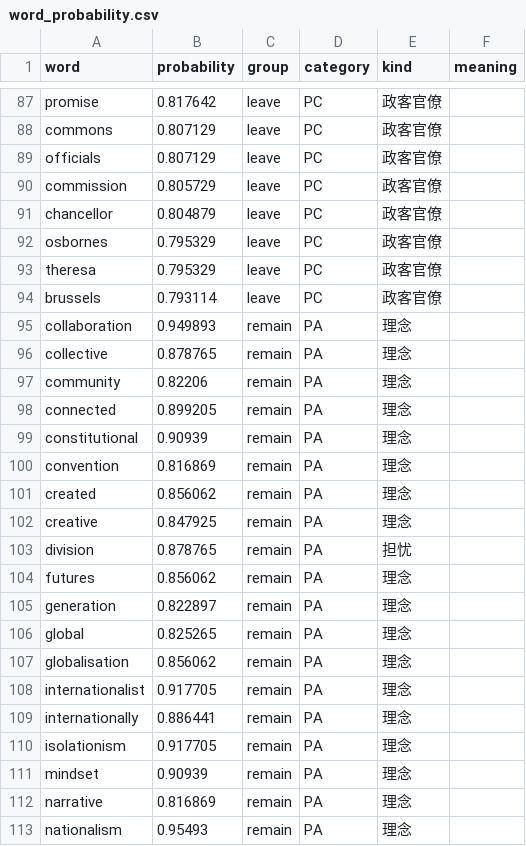
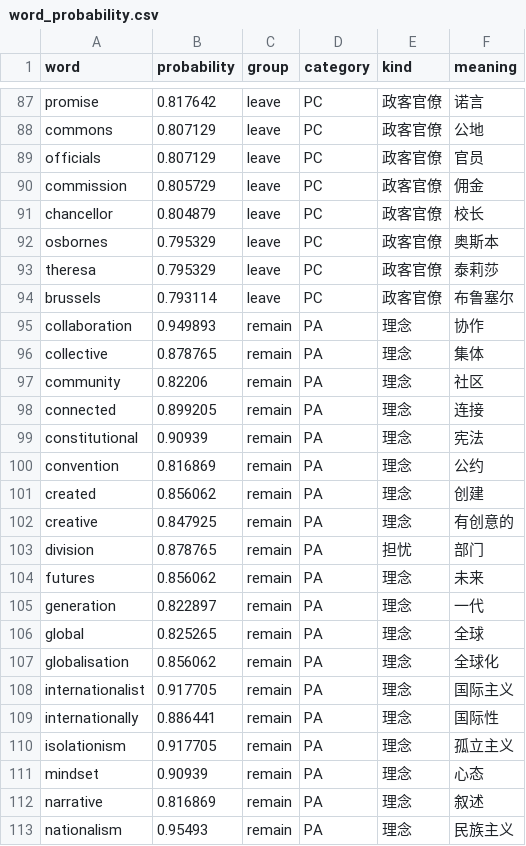
Before and after one commit to BrexitProject/visualization, a CSV file: public/data/word_probability.csv, drawn as a sheet; only a part is shown, gaps mark what is left out; the diff covers the shown part only; the diff names each change by its address in the sheet, - before the commit and + after, or states it on an @@ line.

```diff
--- a/public/data/word_probability.csv
+++ b/public/data/word_probability.csv
-F87 (meaning): (empty)
+F87 (meaning): 诺言
-F88 (meaning): (empty)
+F88 (meaning): 公地
-F89 (meaning): (empty)
+F89 (meaning): 官员
-F90 (meaning): (empty)
+F90 (meaning): 佣金
-F91 (meaning): (empty)
+F91 (meaning): 校长
-F92 (meaning): (empty)
+F92 (meaning): 奥斯本
-F93 (meaning): (empty)
+F93 (meaning): 泰莉莎
-F94 (meaning): (empty)
+F94 (meaning): 布鲁塞尔
-F95 (meaning): (empty)
+F95 (meaning): 协作
-F96 (meaning): (empty)
+F96 (meaning): 集体
-F97 (meaning): (empty)
+F97 (meaning): 社区
-F98 (meaning): (empty)
+F98 (meaning): 连接
-F99 (meaning): (empty)
+F99 (meaning): 宪法
-F100 (meaning): (empty)
+F100 (meaning): 公约
-F101 (meaning): (empty)
+F101 (meaning): 创建
-F102 (meaning): (empty)
+F102 (meaning): 有创意的
-F103 (meaning): (empty)
+F103 (meaning): 部门
-F104 (meaning): (empty)
+F104 (meaning): 未来
-F105 (meaning): (empty)
+F105 (meaning): 一代
-F106 (meaning): (empty)
+F106 (meaning): 全球
-F107 (meaning): (empty)
+F107 (meaning): 全球化
-F108 (meaning): (empty)
+F108 (meaning): 国际主义
-F109 (meaning): (empty)
+F109 (meaning): 国际性
-F110 (meaning): (empty)
+F110 (meaning): 孤立主义
-F111 (meaning): (empty)
+F111 (meaning): 心态
-F112 (meaning): (empty)
+F112 (meaning): 叙述
-F113 (meaning): (empty)
+F113 (meaning): 民族主义
```
Also changed, not shown: 141 edited cells elsewhere in this file, 4 other files.
